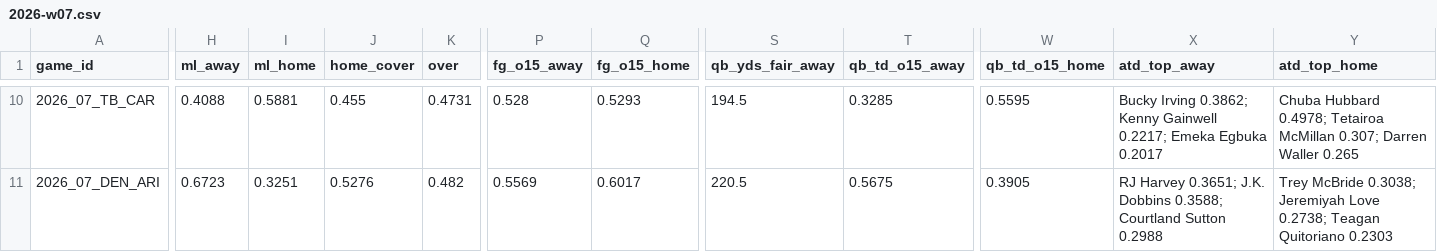
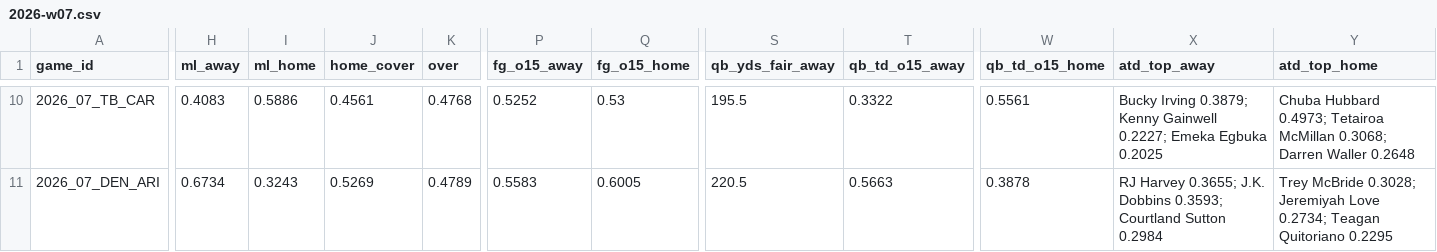
Before and after one commit to Moneyg604/nhl-early-goal, a CSV file: docs/nfl/weeks/2026-w07.csv, drawn as a sheet; only a part is shown, gaps mark what is left out; the diff covers the shown part only; the diff names each change by its address in the sheet, - before the commit and + after, or states it on an @@ line.

```diff
--- a/docs/nfl/weeks/2026-w07.csv
+++ b/docs/nfl/weeks/2026-w07.csv
-H10 (ml_away): 0.4088
+H10 (ml_away): 0.4083
-I10 (ml_home): 0.5881
+I10 (ml_home): 0.5886
-J10 (home_cover): 0.455
+J10 (home_cover): 0.4561
-K10 (over): 0.4731
+K10 (over): 0.4768
-P10 (fg_o15_away): 0.528
+P10 (fg_o15_away): 0.5252
-Q10 (fg_o15_home): 0.5293
+Q10 (fg_o15_home): 0.53
-S10 (qb_yds_fair_away): 194.5
+S10 (qb_yds_fair_away): 195.5
-T10 (qb_td_o15_away): 0.3285
+T10 (qb_td_o15_away): 0.3322
-W10 (qb_td_o15_home): 0.5595
+W10 (qb_td_o15_home): 0.5561
-X10 (atd_top_away): Bucky Irving 0.3862; Kenny Gainwell 0.2217; Emeka Egbuka 0.2017
+X10 (atd_top_away): Bucky Irving 0.3879; Kenny Gainwell 0.2227; Emeka Egbuka 0.2025
-Y10 (atd_top_home): Chuba Hubbard 0.4978; Tetairoa McMillan 0.307; Darren Waller 0.265
+Y10 (atd_top_home): Chuba Hubbard 0.4973; Tetairoa McMillan 0.3068; Darren Waller 0.2648
-H11 (ml_away): 0.6723
+H11 (ml_away): 0.6734
-I11 (ml_home): 0.3251
+I11 (ml_home): 0.3243
-J11 (home_cover): 0.5276
+J11 (home_cover): 0.5269
-K11 (over): 0.482
+K11 (over): 0.4789
-P11 (fg_o15_away): 0.5569
+P11 (fg_o15_away): 0.5583
-Q11 (fg_o15_home): 0.6017
+Q11 (fg_o15_home): 0.6005
-T11 (qb_td_o15_away): 0.5675
+T11 (qb_td_o15_away): 0.5663
-W11 (qb_td_o15_home): 0.3905
+W11 (qb_td_o15_home): 0.3878
-X11 (atd_top_away): RJ Harvey 0.3651; J.K. Dobbins 0.3588; Courtland Sutton 0.2988
+X11 (atd_top_away): RJ Harvey 0.3655; J.K. Dobbins 0.3593; Courtland Sutton 0.2984
-Y11 (atd_top_home): Trey McBride 0.3038; Jeremiyah Love 0.2738; Teagan Quitoriano 0.2303
+Y11 (atd_top_home): Trey McBride 0.3028; Jeremiyah Love 0.2734; Teagan Quitoriano 0.2295
```
Also changed, not shown: 131 edited cells elsewhere in this file, docs/nfl/weeks/2026-w06.csv, 9 other files.
